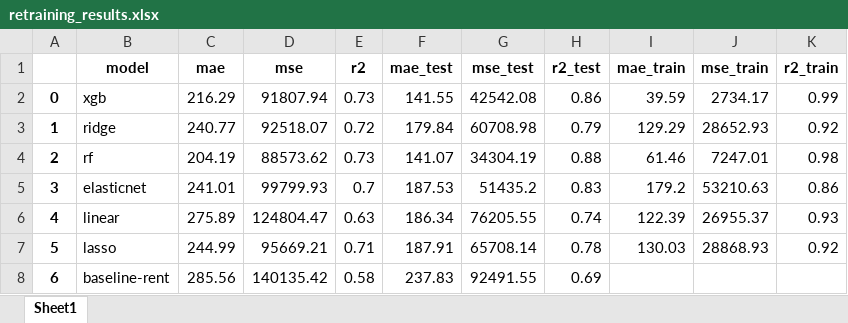
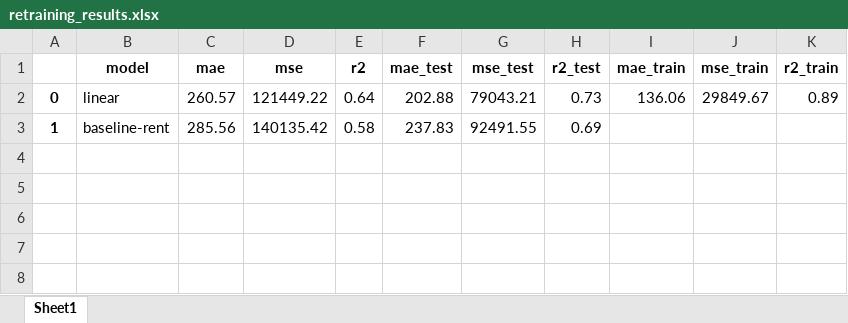
Before and after one commit to MichaelSeitz98/enterprise-ai-project, an Excel workbook: immowelt_price_guide/retraining_results.xlsx, sheet Sheet1, drawn as a sheet; values as stored, in another font and other column widths than the file's, no borders; removed rows and columns are numbered as before the commit, all else as after; the diff names each change by its address in the sheet, - before the commit and + after, or states it on an @@ line.

```diff
--- a/immowelt_price_guide/retraining_results.xlsx (sheet Sheet1)
+++ b/immowelt_price_guide/retraining_results.xlsx (sheet Sheet1)
-row 2: 0 | xgb | 216.29 | 91807.94 | 0.73 | 141.55 | 42542.08 | 0.86 | 39.59 | 2734.17 | 0.99
-row 3: 1 | ridge | 240.77 | 92518.07 | 0.72 | 179.84 | 60708.98 | 0.79 | 129.29 | 28652.93 | 0.92
-row 4: 2 | rf | 204.19 | 88573.62 | 0.73 | 141.07 | 34304.19 | 0.88 | 61.46 | 7247.01 | 0.98
-row 5: 3 | elasticnet | 241.01 | 99799.93 | 0.7 | 187.53 | 51435.2 | 0.83 | 179.2 | 53210.63 | 0.86
-A2: 4
+A2: 0
-C2 (mae): 275.89
+C2 (mae): 260.57
-D2 (mse): 124804.47
+D2 (mse): 121449.22
-E2 (r2): 0.63
+E2 (r2): 0.64
-F2 (mae_test): 186.34
+F2 (mae_test): 202.88
-G2 (mse_test): 76205.55
+G2 (mse_test): 79043.21
-H2 (r2_test): 0.74
+H2 (r2_test): 0.73
-I2 (mae_train): 122.39
+I2 (mae_train): 136.06
-J2 (mse_train): 26955.37
+J2 (mse_train): 29849.67
-K2 (r2_train): 0.93
+K2 (r2_train): 0.89
-row 7: 5 | lasso | 244.99 | 95669.21 | 0.71 | 187.91 | 65708.14 | 0.78 | 130.03 | 28868.93 | 0.92
-A3: 6
+A3: 1
```
Also changed, not shown: immowelt_price_guide/data/retrain_train_data.xlsx, immowelt_price_guide/data/retrain_train_data_preprocessed.xlsx, 5 other files.
